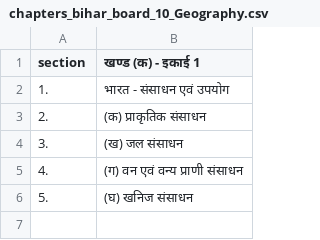
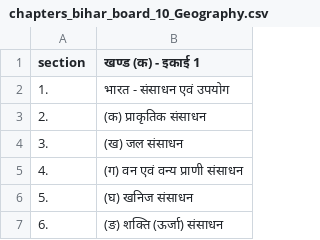
Before and after one commit to Learngupt/learngupt, a CSV file: Chapters/chapters_bihar_board_10_Geography.csv, drawn as a sheet.

```diff
--- a/Chapters/chapters_bihar_board_10_Geography.csv
+++ b/Chapters/chapters_bihar_board_10_Geography.csv
@@ -6 +6,2 @@ section,खण्ड (क) - इकाई 1
 5.,(घ) खनिज संसाधन
+6.,(ङ) शक्ति (ऊर्जा) संसाधन
```
Also changed, not shown: 7 other files.
